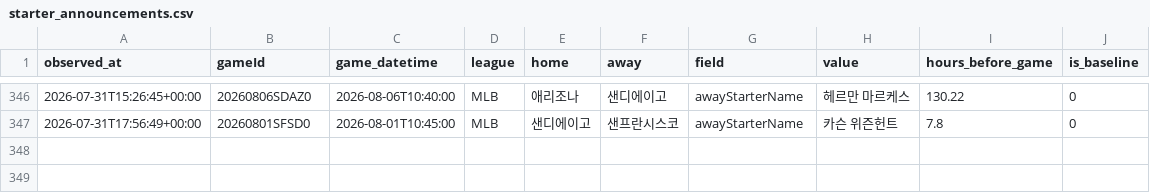
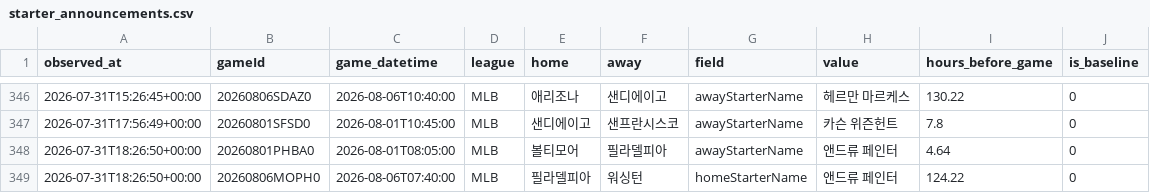
Before and after one commit to choigod1023/proto-odds-research, a CSV file: data/raw/info_watch/starter_announcements.csv, drawn as a sheet; only a part is shown, gaps mark what is left out; the diff names each change by its address in the sheet, - before the commit and + after, or states it on an @@ line.

```diff
--- a/data/raw/info_watch/starter_announcements.csv
+++ b/data/raw/info_watch/starter_announcements.csv
+row 348: 2026-07-31T18:26:50+00:00 | 20260801PHBA0 | 2026-08-01T08:05:00 | MLB | 볼티모어 | 필라델피아 | awayStarterName | 앤드류 페인터 | 4.64 | 0
+row 349: 2026-07-31T18:26:50+00:00 | 20260806MOPH0 | 2026-08-06T07:40:00 | MLB | 필라델피아 | 워싱턴 | homeStarterName | 앤드류 페인터 | 124.22 | 0
```
Also changed, not shown: data/raw/overseas/live_odds.csv, 3 other files.
